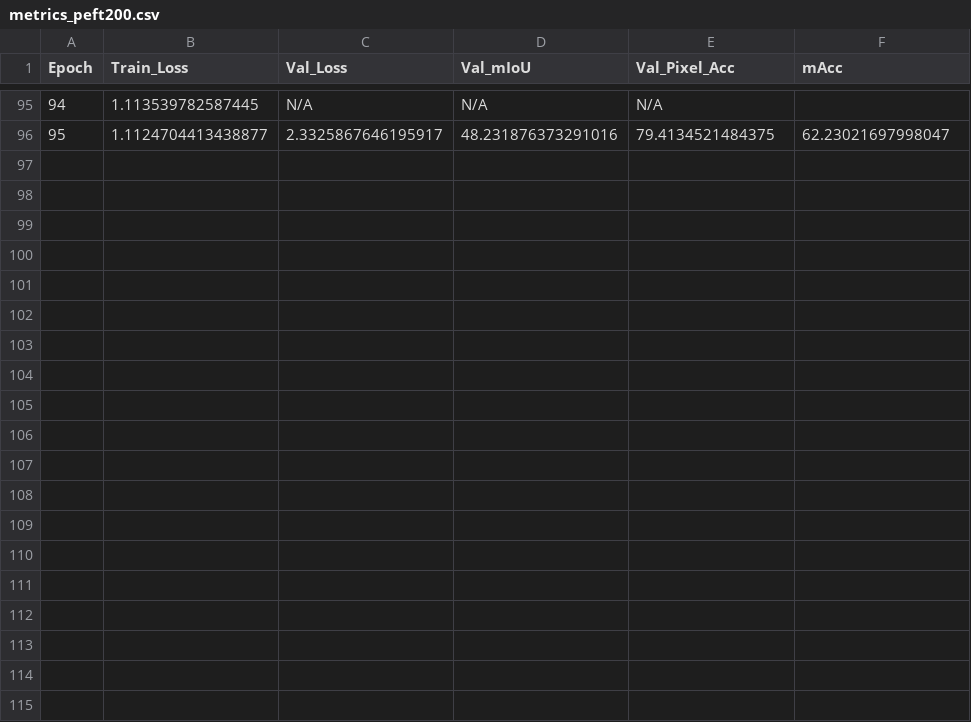
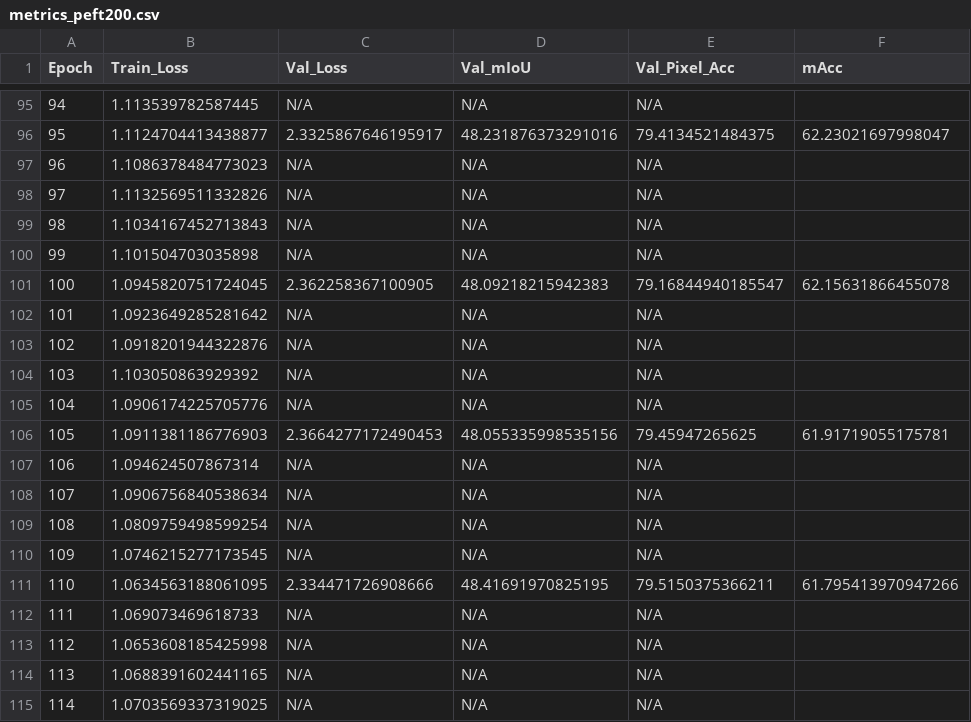
Before and after one commit to anmol52490/Swinv2Resumed, a CSV file: epochs_200_TunaFPN_640/metrics_peft200.csv, drawn as a sheet; only a part is shown, gaps mark what is left out; the diff covers the shown part only; the diff names each change by its address in the sheet, - before the commit and + after, or states it on an @@ line.

```diff
--- a/epochs_200_TunaFPN_640/metrics_peft200.csv
+++ b/epochs_200_TunaFPN_640/metrics_peft200.csv
+row 97: 96 | 1.1086378484773023 | N/A | N/A | N/A
+row 98: 97 | 1.1132569511332826 | N/A | N/A | N/A
+row 99: 98 | 1.1034167452713843 | N/A | N/A | N/A
+row 100: 99 | 1.101504703035898 | N/A | N/A | N/A
+row 101: 100 | 1.0945820751724045 | 2.362258367100905 | 48.09218215942383 | 79.16844940185547 | 62.15631866455078
+row 102: 101 | 1.0923649285281642 | N/A | N/A | N/A
+row 103: 102 | 1.0918201944322876 | N/A | N/A | N/A
+row 104: 103 | 1.103050863929392 | N/A | N/A | N/A
+row 105: 104 | 1.0906174225705776 | N/A | N/A | N/A
+row 106: 105 | 1.0911381186776903 | 2.3664277172490453 | 48.055335998535156 | 79.45947265625 | 61.91719055175781
+row 107: 106 | 1.094624507867314 | N/A | N/A | N/A
+row 108: 107 | 1.0906756840538634 | N/A | N/A | N/A
+row 109: 108 | 1.0809759498599254 | N/A | N/A | N/A
+row 110: 109 | 1.0746215277173545 | N/A | N/A | N/A
+row 111: 110 | 1.0634563188061095 | 2.334471726908666 | 48.41691970825195 | 79.5150375366211 | 61.795413970947266
+row 112: 111 | 1.069073469618733 | N/A | N/A | N/A
+row 113: 112 | 1.0653608185425998 | N/A | N/A | N/A
+row 114: 113 | 1.0688391602441165 | N/A | N/A | N/A
+row 115: 114 | 1.0703569337319025 | N/A | N/A | N/A
```
Also changed, not shown: 16 added rows elsewhere in this file, 3 other files.
